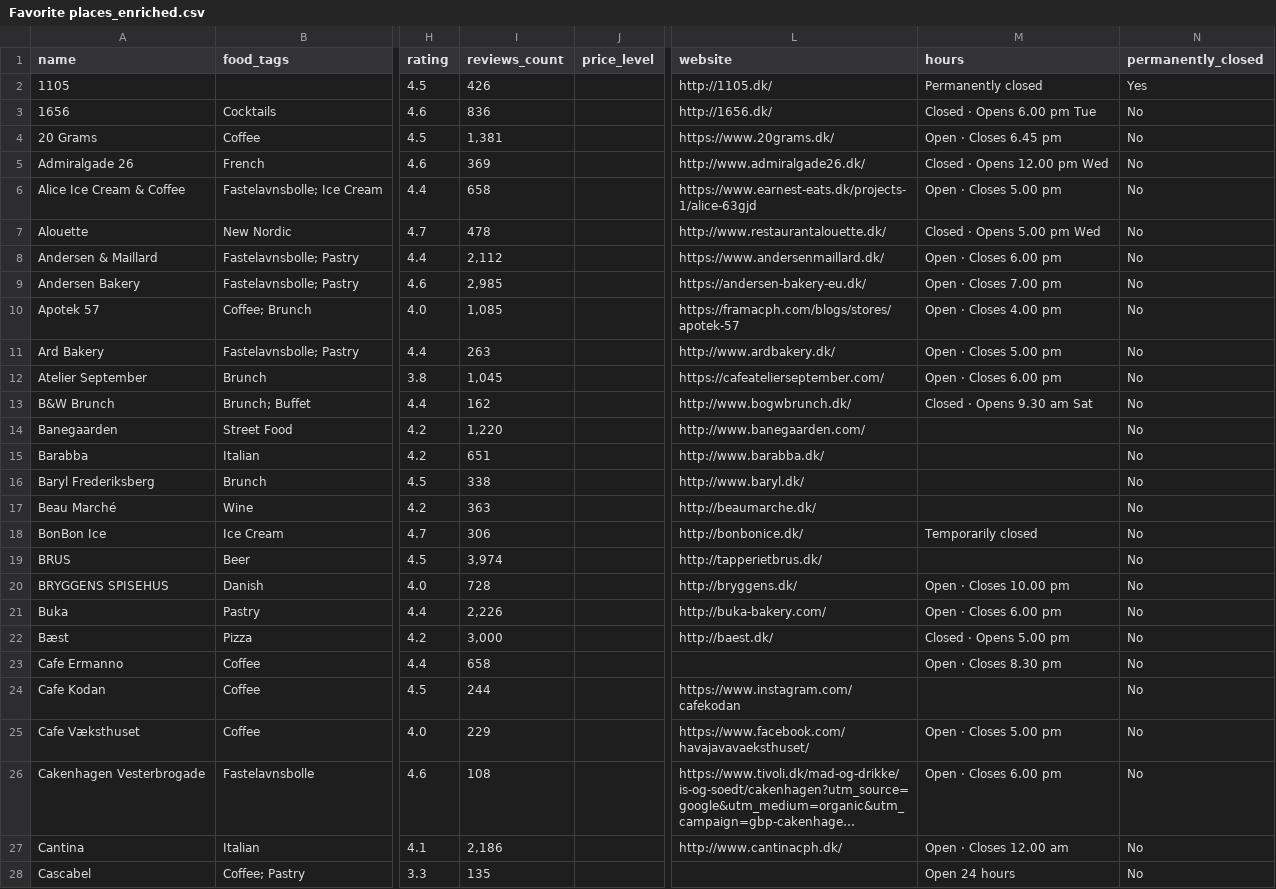
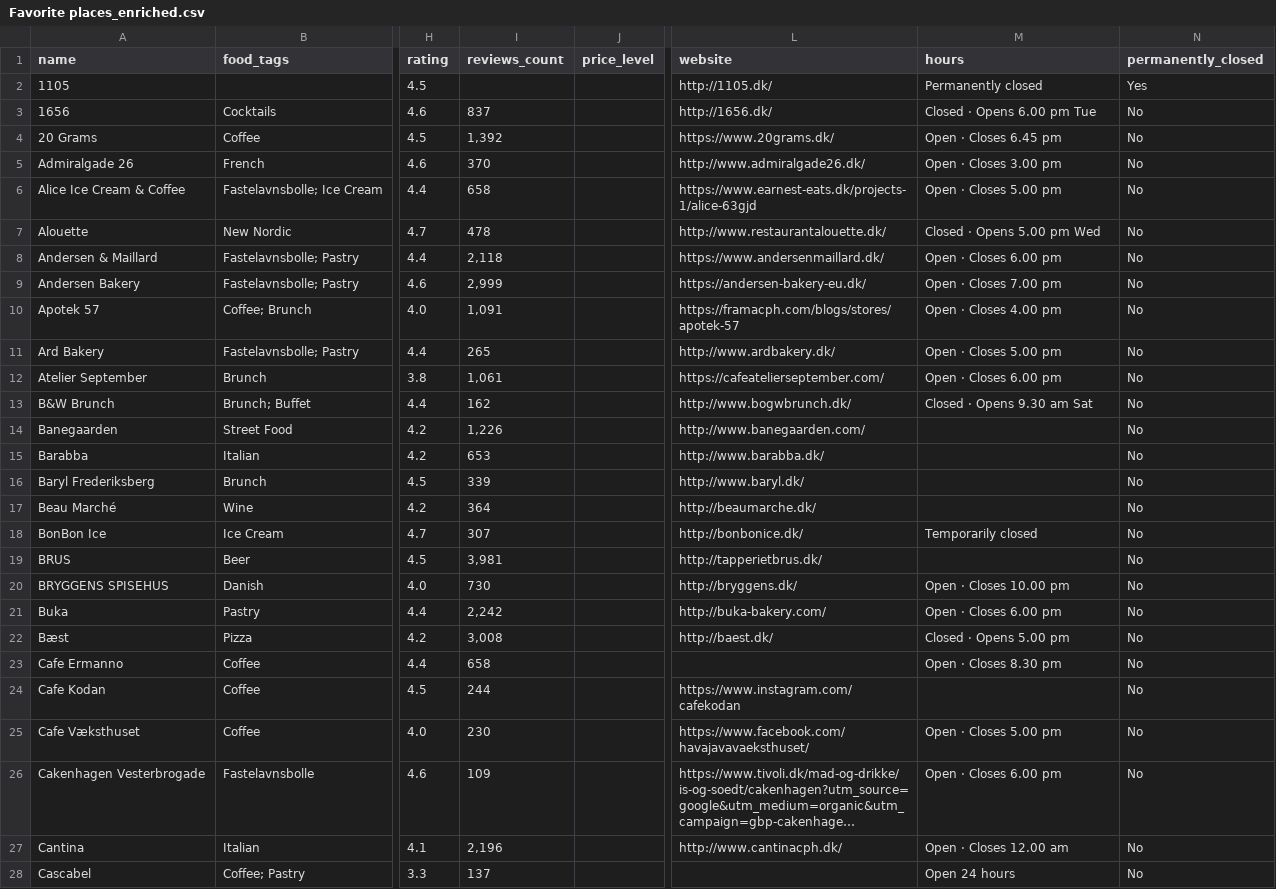
Before and after one commit to Hannazzzzz/cph-food-files-v0.1, a CSV file: Favorite places_enriched.csv, drawn as a sheet; only a part is shown, gaps mark what is left out; long unchanged cells end in …; the diff covers the shown part only; the diff names each change by its address in the sheet, - before the commit and + after, or states it on an @@ line.

```diff
--- a/Favorite places_enriched.csv
+++ b/Favorite places_enriched.csv
-I2 (reviews_count): 426
+I2 (reviews_count): (empty)
-I3 (reviews_count): 836
+I3 (reviews_count): 837
-I4 (reviews_count): 1,381
+I4 (reviews_count): 1,392
-I5 (reviews_count): 369
+I5 (reviews_count): 370
-M5 (hours): Closed · Opens 12.00 pm Wed
+M5 (hours): Open · Closes 3.00 pm
-I8 (reviews_count): 2,112
+I8 (reviews_count): 2,118
-I9 (reviews_count): 2,985
+I9 (reviews_count): 2,999
-I10 (reviews_count): 1,085
+I10 (reviews_count): 1,091
-I11 (reviews_count): 263
+I11 (reviews_count): 265
-I12 (reviews_count): 1,045
+I12 (reviews_count): 1,061
-I14 (reviews_count): 1,220
+I14 (reviews_count): 1,226
-I15 (reviews_count): 651
+I15 (reviews_count): 653
-I16 (reviews_count): 338
+I16 (reviews_count): 339
-I17 (reviews_count): 363
+I17 (reviews_count): 364
-I18 (reviews_count): 306
+I18 (reviews_count): 307
-I19 (reviews_count): 3,974
+I19 (reviews_count): 3,981
-I20 (reviews_count): 728
+I20 (reviews_count): 730
-I21 (reviews_count): 2,226
+I21 (reviews_count): 2,242
-I22 (reviews_count): 3,000
+I22 (reviews_count): 3,008
-I25 (reviews_count): 229
+I25 (reviews_count): 230
-I26 (reviews_count): 108
+I26 (reviews_count): 109
-I27 (reviews_count): 2,186
+I27 (reviews_count): 2,196
-I28 (reviews_count): 135
+I28 (reviews_count): 137
```
Also changed, not shown: 115 edited cells elsewhere in this file.
